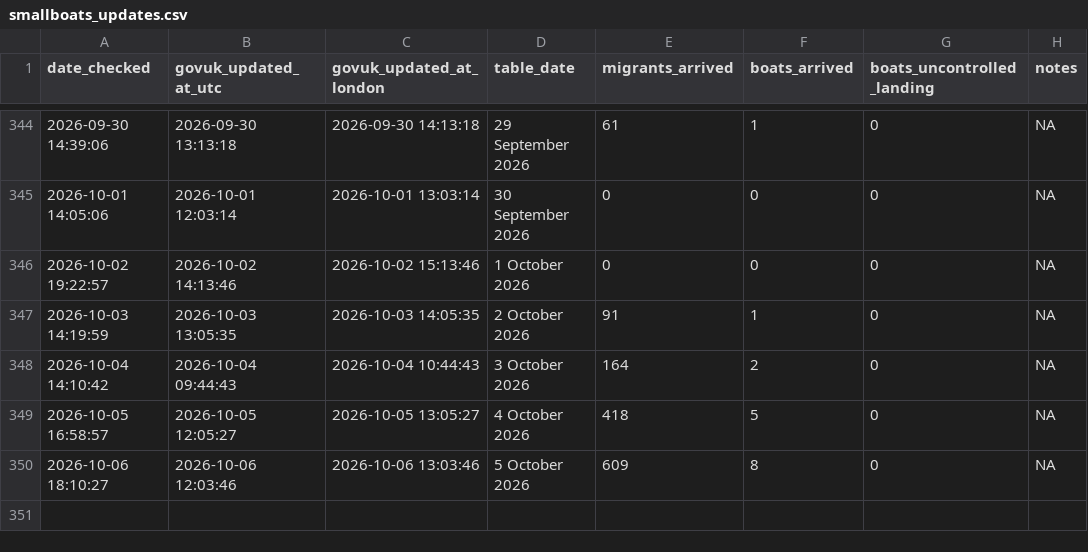
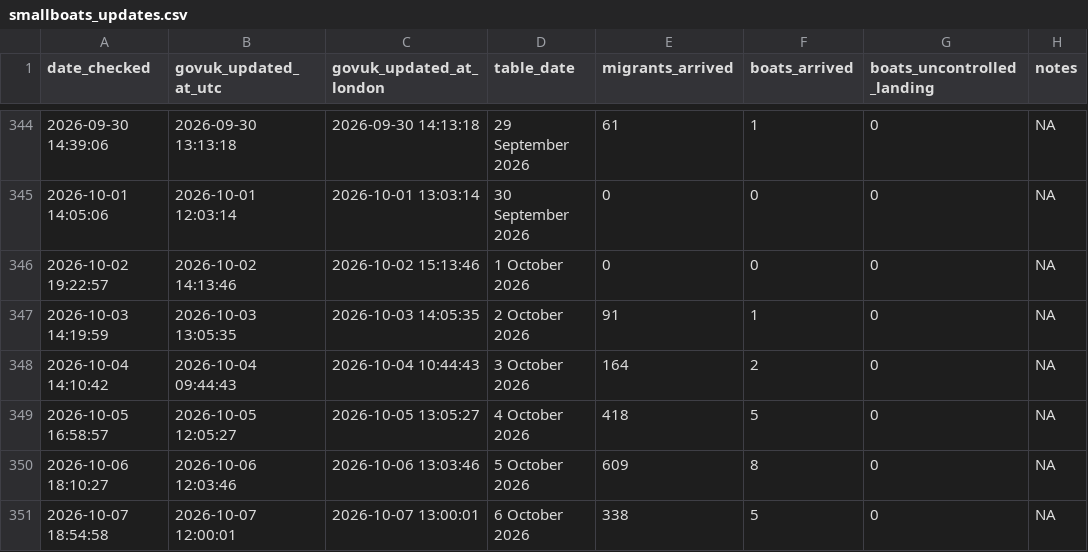
Before and after one commit to apuravbhatiya/smallboats-timestamp-tracker, a CSV file: smallboats_updates.csv, drawn as a sheet; only a part is shown, gaps mark what is left out.

```diff
--- a/smallboats_updates.csv
+++ b/smallboats_updates.csv
@@ -350 +350,2 @@ date_checked,govuk_updated_at_utc,govuk_updated_at_london,table_date,migrants_ar
 "2026-10-06 18:10:27","2026-10-06 12:03:46","2026-10-06 13:03:46","5 October 2026",609,8,0,NA
+"2026-10-07 18:54:58","2026-10-07 12:00:01","2026-10-07 13:00:01","6 October 2026",338,5,0,NA
```
